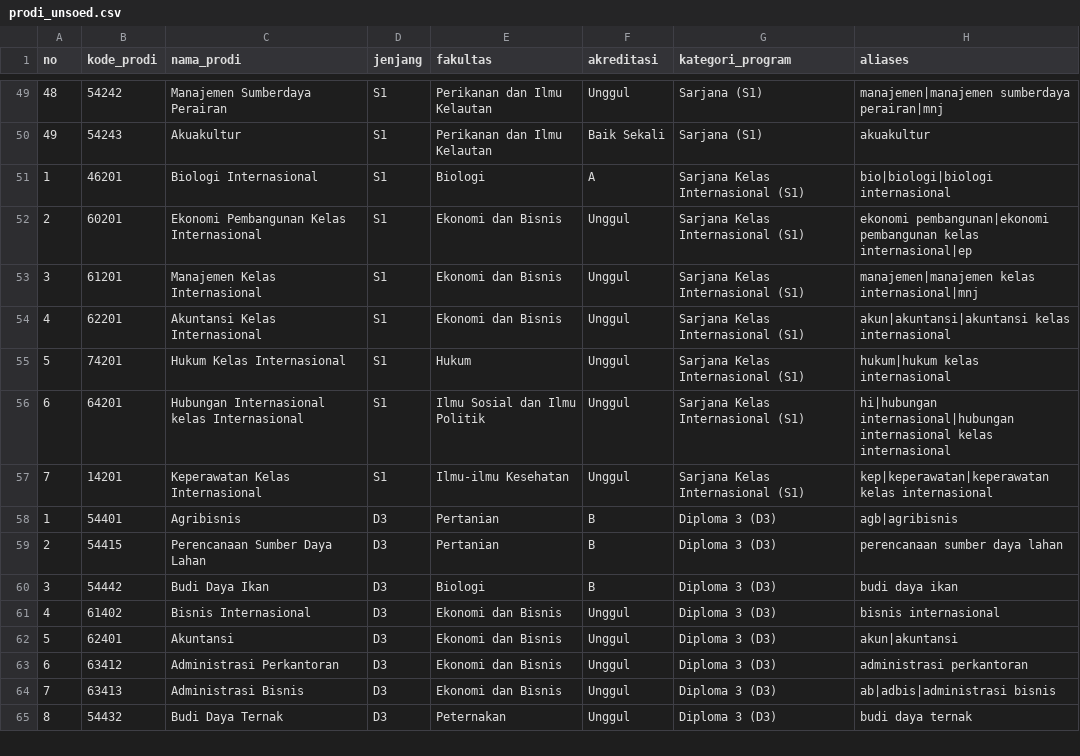
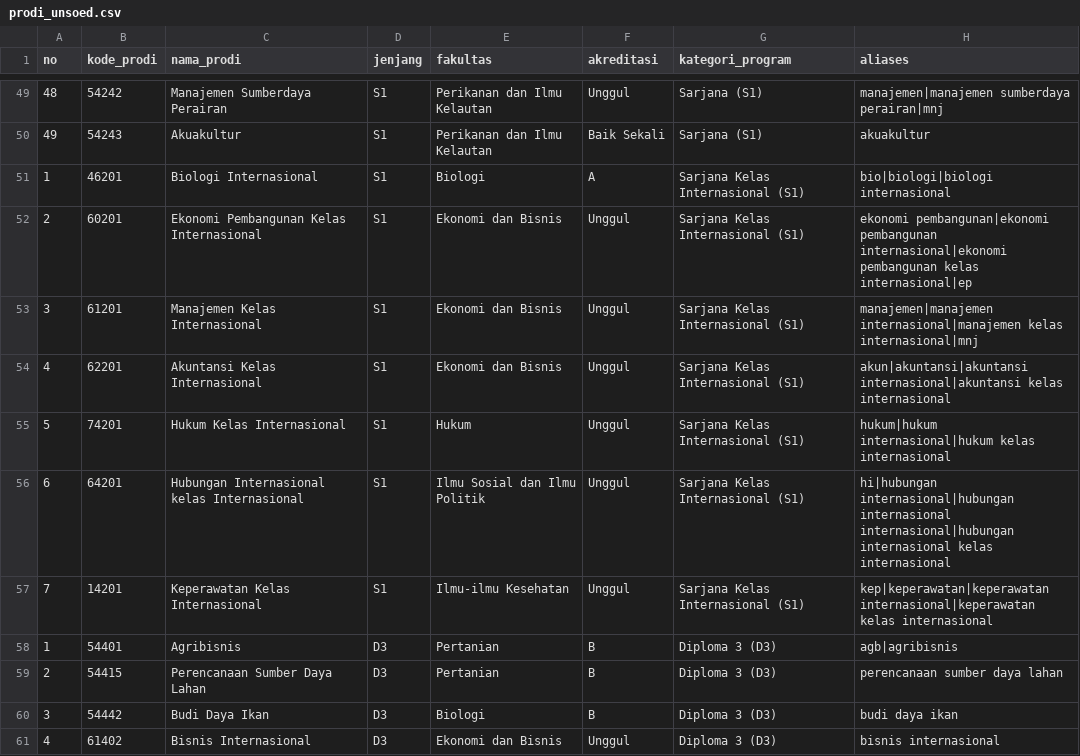
Before and after one commit to Rifkyrahmat2006/analista-tools, a CSV file: data/reference/prodi_unsoed.csv, drawn as a sheet; only a part is shown, gaps mark what is left out; the shorter side is filled out with more unchanged rows.

Commit message:
fix: koreksi berdasar review manual user (2 kasus + 1 tier baru)
- Alias 'kelas internasional' sekarang juga simpan varian tanpa kata
  'kelas' (mempertahankan 'internasional') -> 'Ekonomi Pembangunan
  Internasional' kini tepat match ke prodi Kelas Internasional,
  bukan salah ke prodi reguler atau unmatched.
- Tambah tier ke-3: keyword-containment match (confidence 60) untuk
  kasus 'kata kunci prodi + filler generik' spt 'ahli gizi' -> Ilmu
  Gizi. Dibatasi ketat: filler harus dari whitelist kecil (ahli,
  sarjana, tenaga, jurusan, bidang, ilmu, program) supaya TIDAK
  salah tangkap disiplin ilmu lain, mis. 'Teknik Kimia' TETAP
  unmatched (bukan match ke 'Kimia') karena 'teknik' bukan filler.

Hasil: match rate naik 98.8%% -> 99.4%% (333/335), 0 jenjang
mismatch, 0 false positive pada uji regresi manual.

```diff
--- a/data/reference/prodi_unsoed.csv
+++ b/data/reference/prodi_unsoed.csv
@@ -51,8 +51,8 @@
 1,46201,Biologi Internasional,S1,Biologi,A,Sarjana Kelas Internasional (S1),bio|biologi|biologi internasional
-2,60201,Ekonomi Pembangunan Kelas Internasional,S1,Ekonomi dan Bisnis,Unggul,Sarjana Kelas Internasional (S1),ekonomi pembangunan|ekonomi pembangunan kelas internasional|ep
-3,61201,Manajemen Kelas Internasional,S1,Ekonomi dan Bisnis,Unggul,Sarjana Kelas Internasional (S1),manajemen|manajemen kelas internasional|mnj
-4,62201,Akuntansi Kelas Internasional,S1,Ekonomi dan Bisnis,Unggul,Sarjana Kelas Internasional (S1),akun|akuntansi|akuntansi kelas internasional
-5,74201,Hukum Kelas Internasional,S1,Hukum,Unggul,Sarjana Kelas Internasional (S1),hukum|hukum kelas internasional
-6,64201,Hubungan Internasional kelas Internasional,S1,Ilmu Sosial dan Ilmu Politik,Unggul,Sarjana Kelas Internasional (S1),hi|hubungan internasional|hubungan internasional kelas internasional
-7,14201,Keperawatan Kelas Internasional,S1,Ilmu-ilmu Kesehatan,Unggul,Sarjana Kelas Internasional (S1),kep|keperawatan|keperawatan kelas internasional
+2,60201,Ekonomi Pembangunan Kelas Internasional,S1,Ekonomi dan Bisnis,Unggul,Sarjana Kelas Internasional (S1),ekonomi pembangunan|ekonomi pembangunan internasional|ekonomi pembangunan kelas internasional|ep
+3,61201,Manajemen Kelas Internasional,S1,Ekonomi dan Bisnis,Unggul,Sarjana Kelas Internasional (S1),manajemen|manajemen internasional|manajemen kelas internasional|mnj
+4,62201,Akuntansi Kelas Internasional,S1,Ekonomi dan Bisnis,Unggul,Sarjana Kelas Internasional (S1),akun|akuntansi|akuntansi internasional|akuntansi kelas internasional
+5,74201,Hukum Kelas Internasional,S1,Hukum,Unggul,Sarjana Kelas Internasional (S1),hukum|hukum internasional|hukum kelas internasional
+6,64201,Hubungan Internasional kelas Internasional,S1,Ilmu Sosial dan Ilmu Politik,Unggul,Sarjana Kelas Internasional (S1),hi|hubungan internasional|hubungan internasional internasional|hubungan internasional kelas internasional
+7,14201,Keperawatan Kelas Internasional,S1,Ilmu-ilmu Kesehatan,Unggul,Sarjana Kelas Internasional (S1),kep|keperawatan|keperawatan internasional|keperawatan kelas internasional
 1,54401,Agribisnis,D3,Pertanian,B,Diploma 3 (D3),agb|agribisnis
```
Also changed, not shown: 3 other files.
